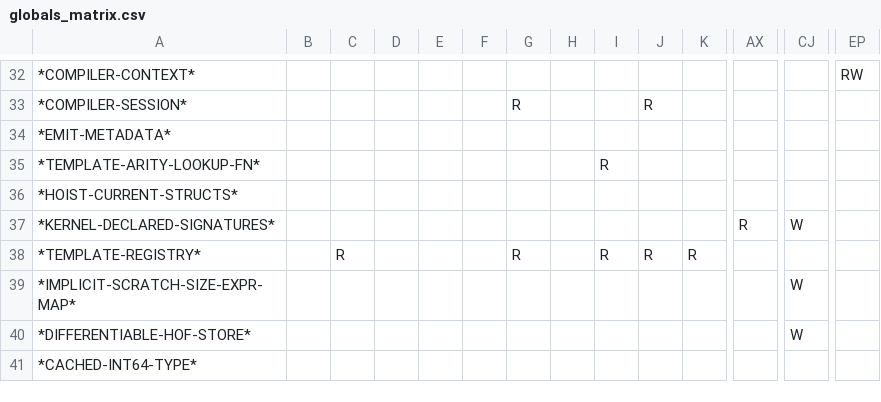
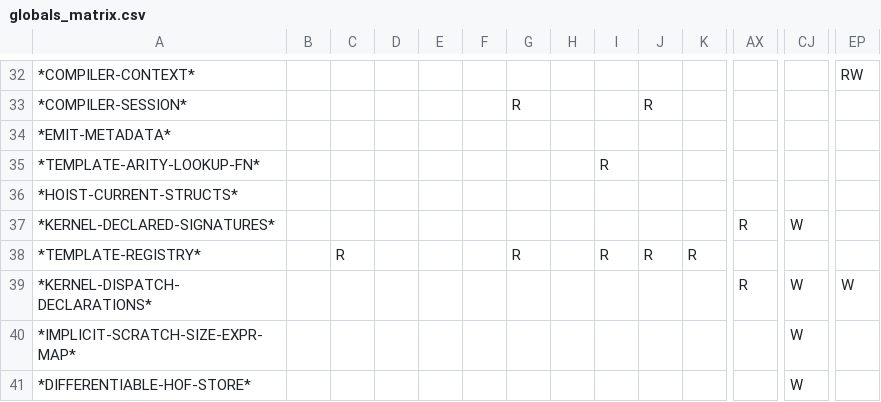
Before and after one commit to cperkinscperkins/crisp, a CSV file: docs/globals_matrix.csv, drawn as a sheet; only a part is shown, gaps mark what is left out; the shorter side is filled out with more unchanged rows; rows hold the shown columns only; the diff names each change by its address in the sheet, - before the commit and + after, or states it on an @@ line.

```diff
--- a/docs/globals_matrix.csv
+++ b/docs/globals_matrix.csv
+row 39: *KERNEL-DISPATCH-DECLARATIONS* |  |  |  |  |  |  |  |  |  |  | R | W | W
```
Also changed, not shown: docs/globals_matrix_writes.csv, 32 other files.
